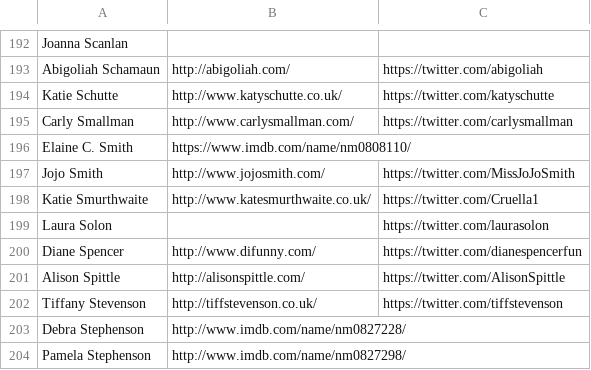
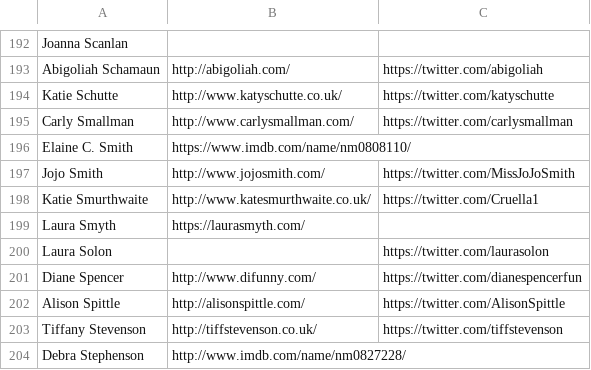
Before and after one commit to slowe/panelshows, a TSV file: funnywomen.tsv, drawn as a sheet; only a part is shown, gaps mark what is left out; the shorter side is filled out with more unchanged rows.

Commit message:
Add Laura Smyth

```diff
--- a/funnywomen.tsv
+++ b/funnywomen.tsv
@@ -198,2 +198,3 @@ Jojo Smith	http://www.jojosmith.com/	https://twitter.com/MissJoJoSmith
 Katie Smurthwaite	http://www.katesmurthwaite.co.uk/	https://twitter.com/Cruella1	
+Laura Smyth	https://laurasmyth.com/		
 Laura Solon		https://twitter.com/laurasolon	
```
Also changed, not shown: 1 other file.
